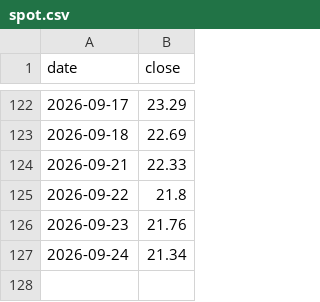
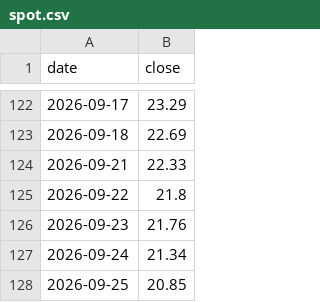
Before and after one commit to plinco-b/plinco-b.github.io, a CSV file: options/spot.csv, drawn as a sheet; only a part is shown, gaps mark what is left out; the diff names each change by its address in the sheet, - before the commit and + after, or states it on an @@ line.

```diff
--- a/options/spot.csv
+++ b/options/spot.csv
+row 128: 2026-09-25 | 20.85
```
Also changed, not shown: options/chain.csv.
